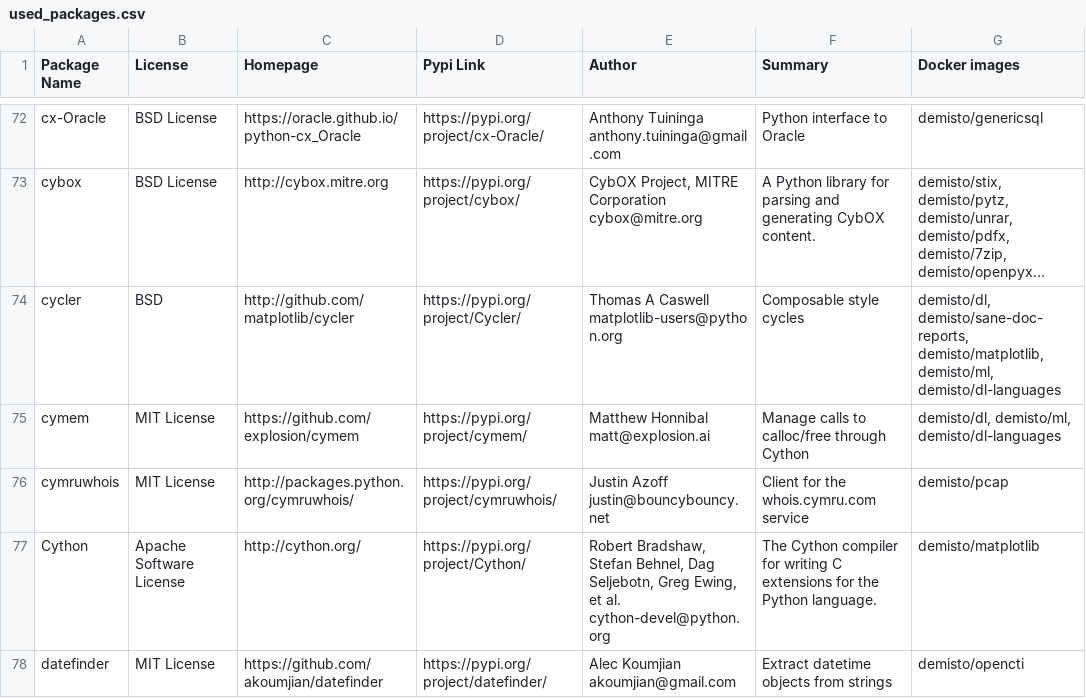
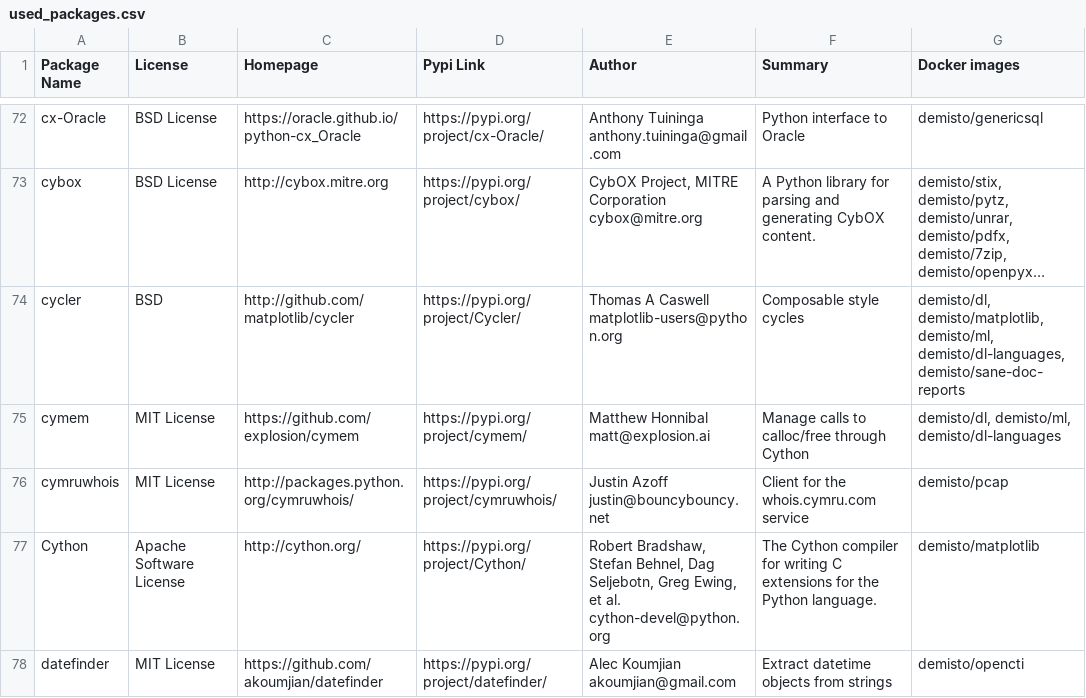
Before and after one commit to upstart-swiss/dockerfiles, a CSV file: used_packages.csv, drawn as a sheet; only a part is shown, gaps mark what is left out; long unchanged cells end in …; the diff covers the shown part only; the diff names each change by its address in the sheet, - before the commit and + after, or states it on an @@ line.

Commit message:
Thu Oct 29 01:03:19 UTC 2020: automatic docker repository update

```diff
--- a/used_packages.csv
+++ b/used_packages.csv
-G74 (Docker images): demisto/dl, demisto/sane-doc-reports, demisto/matplotlib, demisto/ml, demisto/dl-languages
+G74 (Docker images): demisto/dl, demisto/matplotlib, demisto/ml, demisto/dl-languages, demisto/sane-doc-reports
```
Also changed, not shown: 51 edited cells elsewhere in this file, 7 other files.
